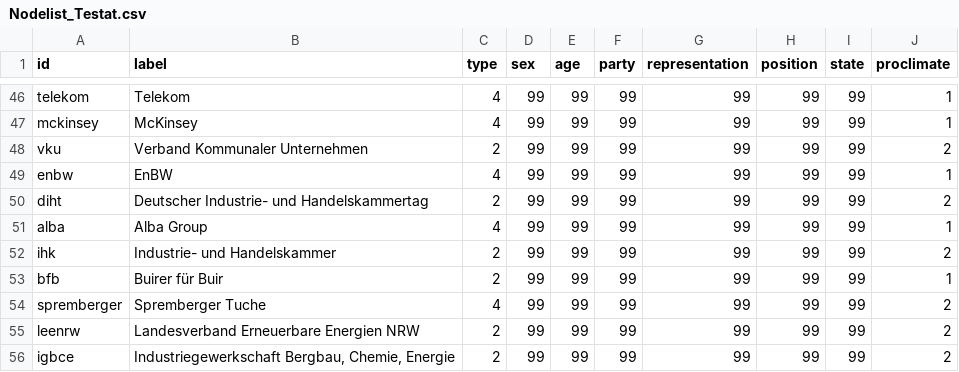
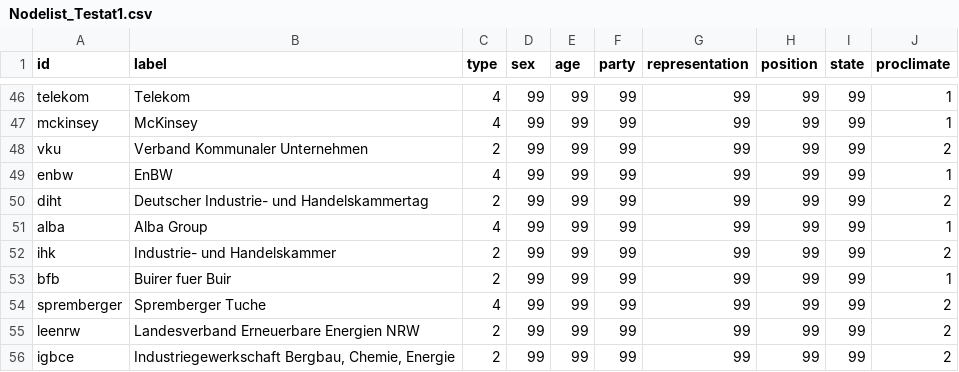
Before and after one commit to jasmin-maya/Netzwerke_Sandhu, a CSV file: Nodelist_Testat1.csv (was Nodelist_Testat.csv), drawn as a sheet; only a part is shown, gaps mark what is left out.

Commit message:
Update and rename Nodelist_Testat.csv to Nodelist_Testat1.csv

```diff
--- a/Nodelist_Testat.csv
+++ b/Nodelist_Testat1.csv
@@ -52,3 +52,3 @@ alba,Alba Group,4,99,99,99,99,99,99,1
 ihk,Industrie- und Handelskammer,2,99,99,99,99,99,99,2
-bfb,Buirer für Buir,2,99,99,99,99,99,99,1
+bfb,Buirer fuer Buir,2,99,99,99,99,99,99,1
 spremberger,Spremberger Tuche,4,99,99,99,99,99,99,2
```
